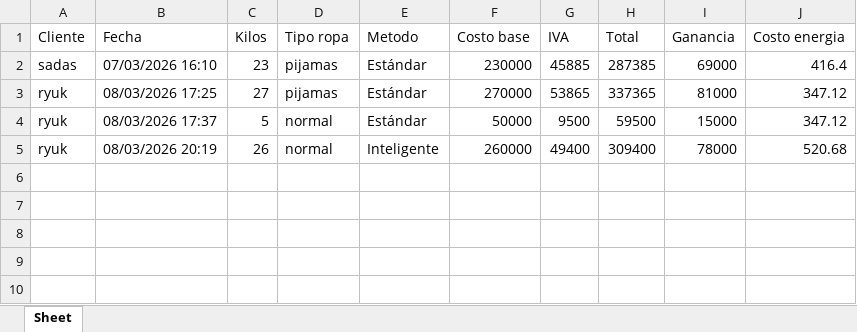
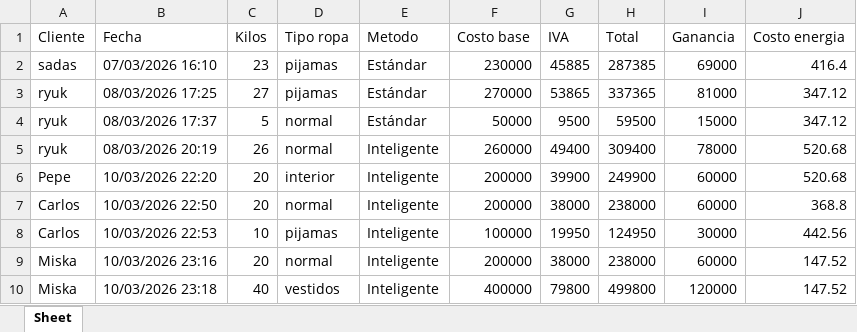
Before and after one commit to Ryuksehen/Lavadora_POO, an Excel workbook: reportes/reporte_admin.xlsx, sheet Sheet, drawn as a sheet; values as stored, in another font and other column widths than the file's, no borders; the diff names each change by its address in the sheet, - before the commit and + after, or states it on an @@ line.

Commit message:
Version terminada Faltan los archivos de reportes

```diff
--- a/reportes/reporte_admin.xlsx (sheet Sheet)
+++ b/reportes/reporte_admin.xlsx (sheet Sheet)
+row 6: Pepe | 10/03/2026 22:20 | 20 | interior | Inteligente | 200000 | 39900 | 249900 | 60000 | 520.68
+row 7: Carlos | 10/03/2026 22:50 | 20 | normal | Inteligente | 200000 | 38000 | 238000 | 60000 | 368.8
+row 8: Carlos | 10/03/2026 22:53 | 10 | pijamas | Inteligente | 100000 | 19950 | 124950 | 30000 | 442.56
+row 9: Miska | 10/03/2026 23:16 | 20 | normal | Inteligente | 200000 | 38000 | 238000 | 60000 | 147.52
+row 10: Miska | 10/03/2026 23:18 | 40 | vestidos | Inteligente | 400000 | 79800 | 499800 | 120000 | 147.52
```
Also changed, not shown: 6 other files.
